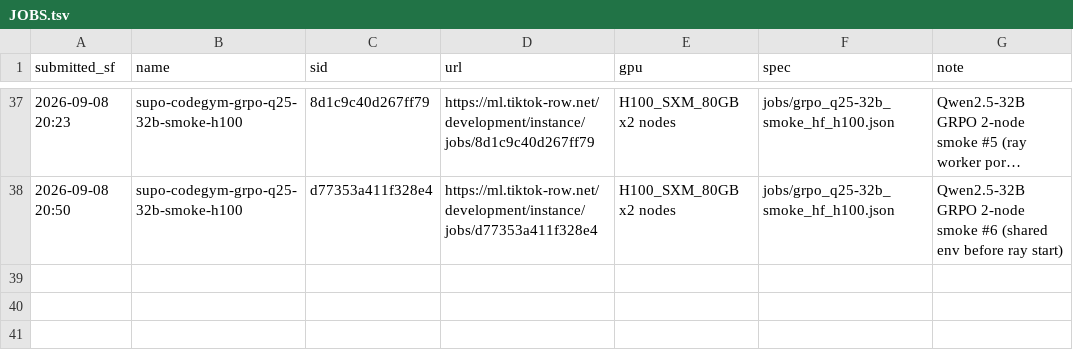
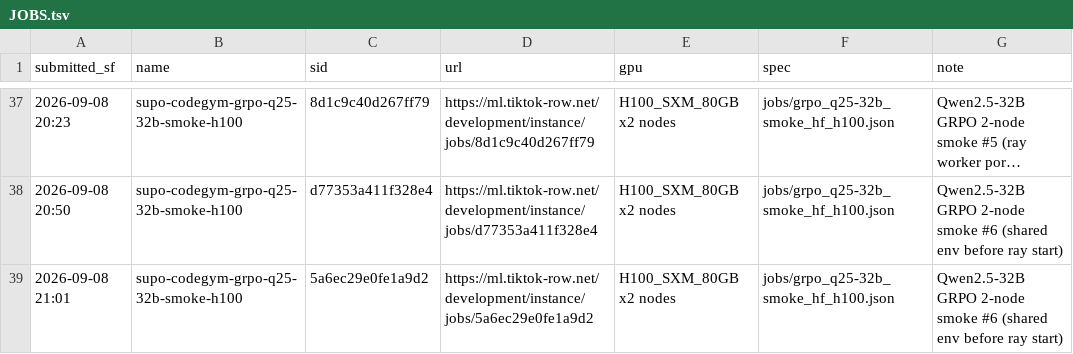
Before and after one commit to RainyFields/supo_codegym, a TSV file: jobs/JOBS.tsv, drawn as a sheet; only a part is shown, gaps mark what is left out; long unchanged cells end in …; the diff names each change by its address in the sheet, - before the commit and + after, or states it on an @@ line.

Commit message:
ledger: 32B smoke #6

```diff
--- a/jobs/JOBS.tsv
+++ b/jobs/JOBS.tsv
+row 39: 2026-09-08 21:01 | supo-codegym-grpo-q25-32b-smoke-h100 | 5a6ec29e0fe1a9d2 | https://ml.tiktok-row.net/development/instance/jobs/5a6ec29e0fe1a9d2 | H100_SXM_80GB x2 nodes | jobs/grpo_q25-32b_smoke_hf_h100.json | Qwen2.5-32B GRPO 2-node smoke #6 (shared env before ray start)
```
